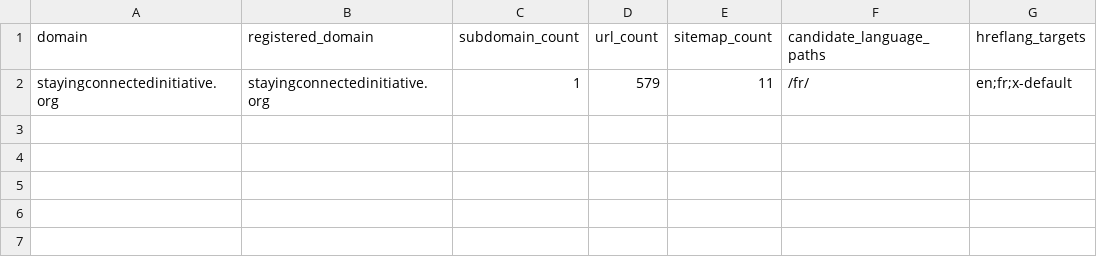
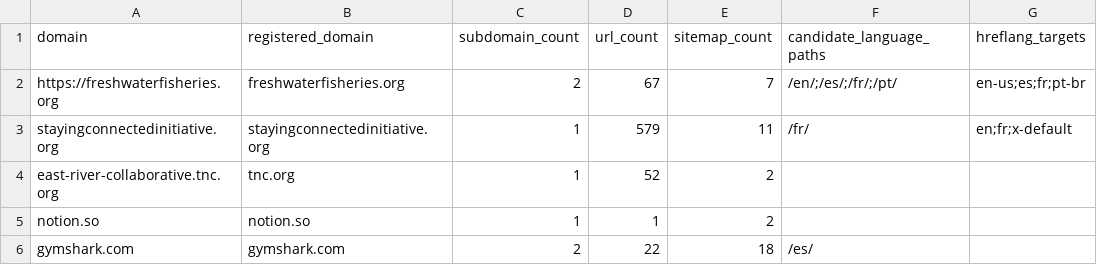
Before and after one commit to tremckinley/language-finder, a CSV file: output/discovery_results.csv, drawn as a sheet.

```diff
--- a/output/discovery_results.csv
+++ b/output/discovery_results.csv
@@ -1,2 +1,6 @@
 domain,registered_domain,subdomain_count,url_count,sitemap_count,candidate_language_paths,hreflang_targets
+https://freshwaterfisheries.org,freshwaterfisheries.org,2,67,7,/en/;/es/;/fr/;/pt/,en-us;es;fr;pt-br
 stayingconnectedinitiative.org,stayingconnectedinitiative.org,1,579,11,/fr/,en;fr;x-default
+east-river-collaborative.tnc.org,tnc.org,1,52,2,,
+notion.so,notion.so,1,1,2,,
+gymshark.com,gymshark.com,2,22,18,/es/,
```
Also changed, not shown: 37 other files.
